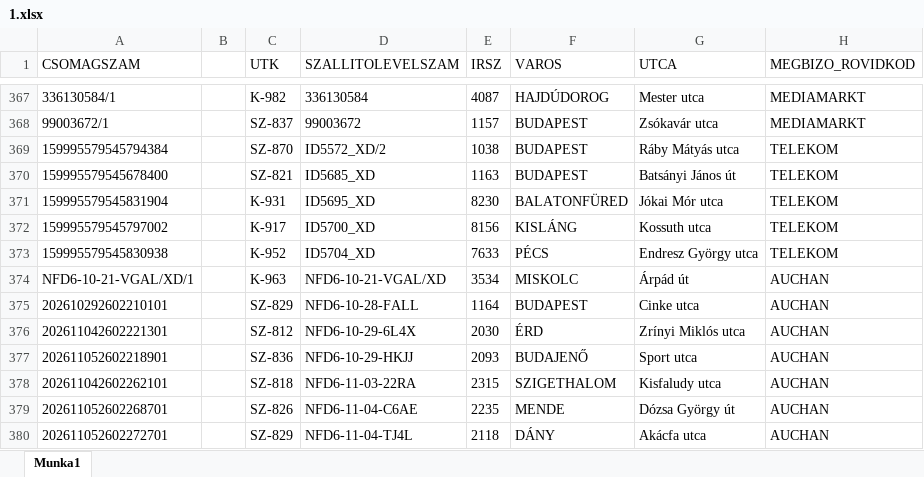
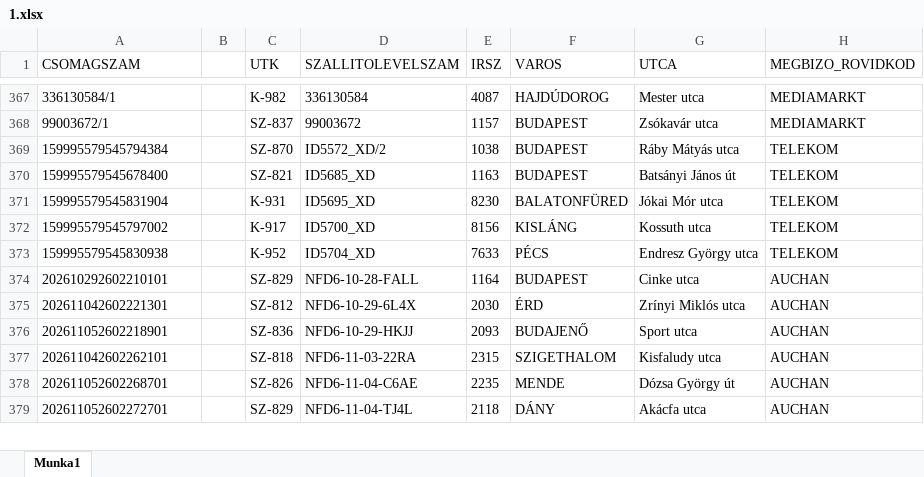
Before and after one commit to hunyadvariarmin/kodkereso-pwa, an Excel workbook: 1.xlsx, sheet Munka1, drawn as a sheet; only a part is shown, gaps mark what is left out; values as stored, in another font and other column widths than the file's, no borders; the diff names each change by its address in the sheet, - before the commit and + after, or states it on an @@ line.

Commit message:
Add files via upload

```diff
--- a/1.xlsx (sheet Munka1)
+++ b/1.xlsx (sheet Munka1)
-row 374: NFD6-10-21-VGAL/XD/1 |  | K-963 | NFD6-10-21-VGAL/XD | 3534 | MISKOLC | Árpád út | AUCHAN
```
